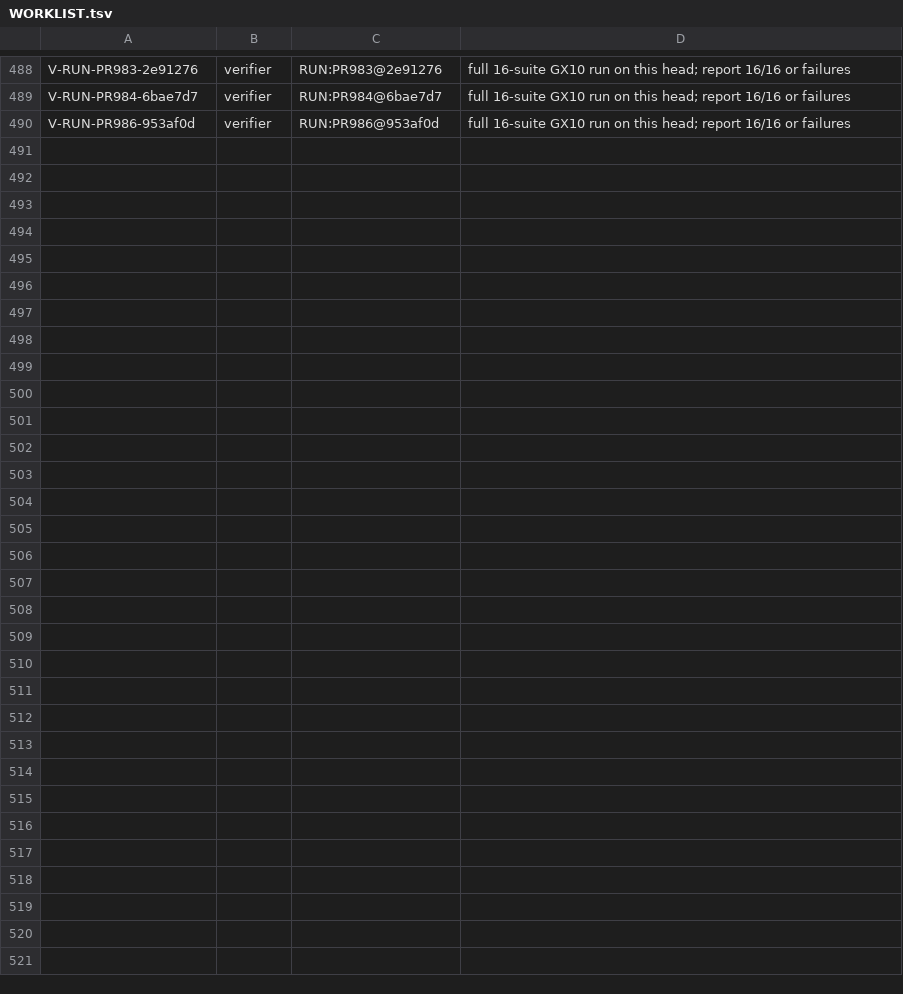
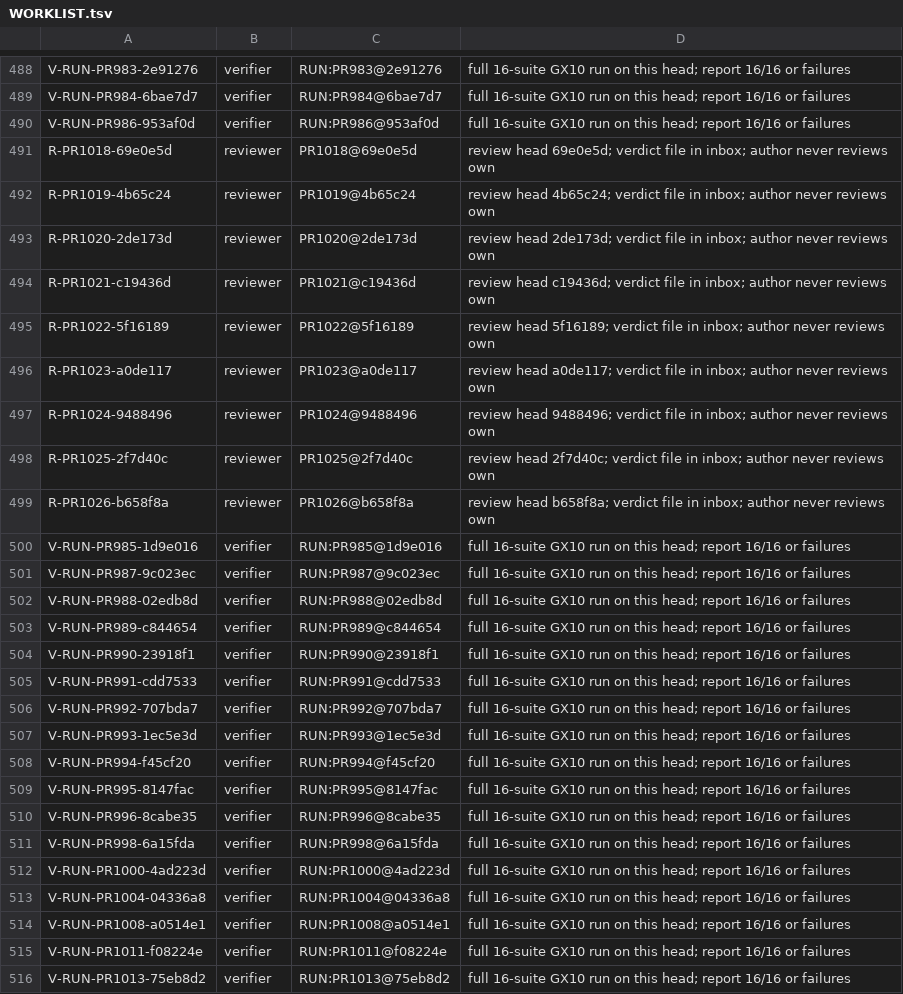
Before and after one commit to SpinStateLabs/field-platform, a TSV file: comms/WORKLIST.tsv, drawn as a sheet; only a part is shown, gaps mark what is left out.

Commit message:
comms: restock reviewer and verifier (coordinator check)

```diff
--- a/comms/WORKLIST.tsv
+++ b/comms/WORKLIST.tsv
@@ -490 +490,27 @@ V-RUN-PR984-6bae7d7	verifier	RUN:PR984@6bae7d7	full 16-suite GX10 run on this he
 V-RUN-PR986-953af0d	verifier	RUN:PR986@953af0d	full 16-suite GX10 run on this head; report 16/16 or failures
+R-PR1018-69e0e5d	reviewer	PR1018@69e0e5d	review head 69e0e5d; verdict file in inbox; author never reviews own
+R-PR1019-4b65c24	reviewer	PR1019@4b65c24	review head 4b65c24; verdict file in inbox; author never reviews own
+R-PR1020-2de173d	reviewer	PR1020@2de173d	review head 2de173d; verdict file in inbox; author never reviews own
+R-PR1021-c19436d	reviewer	PR1021@c19436d	review head c19436d; verdict file in inbox; author never reviews own
+R-PR1022-5f16189	reviewer	PR1022@5f16189	review head 5f16189; verdict file in inbox; author never reviews own
+R-PR1023-a0de117	reviewer	PR1023@a0de117	review head a0de117; verdict file in inbox; author never reviews own
+R-PR1024-9488496	reviewer	PR1024@9488496	review head 9488496; verdict file in inbox; author never reviews own
+R-PR1025-2f7d40c	reviewer	PR1025@2f7d40c	review head 2f7d40c; verdict file in inbox; author never reviews own
+R-PR1026-b658f8a	reviewer	PR1026@b658f8a	review head b658f8a; verdict file in inbox; author never reviews own
+V-RUN-PR985-1d9e016	verifier	RUN:PR985@1d9e016	full 16-suite GX10 run on this head; report 16/16 or failures
+V-RUN-PR987-9c023ec	verifier	RUN:PR987@9c023ec	full 16-suite GX10 run on this head; report 16/16 or failures
+V-RUN-PR988-02edb8d	verifier	RUN:PR988@02edb8d	full 16-suite GX10 run on this head; report 16/16 or failures
+V-RUN-PR989-c844654	verifier	RUN:PR989@c844654	full 16-suite GX10 run on this head; report 16/16 or failures
+V-RUN-PR990-23918f1	verifier	RUN:PR990@23918f1	full 16-suite GX10 run on this head; report 16/16 or failures
+V-RUN-PR991-cdd7533	verifier	RUN:PR991@cdd7533	full 16-suite GX10 run on this head; report 16/16 or failures
+V-RUN-PR992-707bda7	verifier	RUN:PR992@707bda7	full 16-suite GX10 run on this head; report 16/16 or failures
+V-RUN-PR993-1ec5e3d	verifier	RUN:PR993@1ec5e3d	full 16-suite GX10 run on this head; report 16/16 or failures
+V-RUN-PR994-f45cf20	verifier	RUN:PR994@f45cf20	full 16-suite GX10 run on this head; report 16/16 or failures
+V-RUN-PR995-8147fac	verifier	RUN:PR995@8147fac	full 16-suite GX10 run on this head; report 16/16 or failures
+V-RUN-PR996-8cabe35	verifier	RUN:PR996@8cabe35	full 16-suite GX10 run on this head; report 16/16 or failures
+V-RUN-PR998-6a15fda	verifier	RUN:PR998@6a15fda	full 16-suite GX10 run on this head; report 16/16 or failures
+V-RUN-PR1000-4ad223d	verifier	RUN:PR1000@4ad223d	full 16-suite GX10 run on this head; report 16/16 or failures
+V-RUN-PR1004-04336a8	verifier	RUN:PR1004@04336a8	full 16-suite GX10 run on this head; report 16/16 or failures
+V-RUN-PR1008-a0514e1	verifier	RUN:PR1008@a0514e1	full 16-suite GX10 run on this head; report 16/16 or failures
+V-RUN-PR1011-f08224e	verifier	RUN:PR1011@f08224e	full 16-suite GX10 run on this head; report 16/16 or failures
+V-RUN-PR1013-75eb8d2	verifier	RUN:PR1013@75eb8d2	full 16-suite GX10 run on this head; report 16/16 or failures
```
